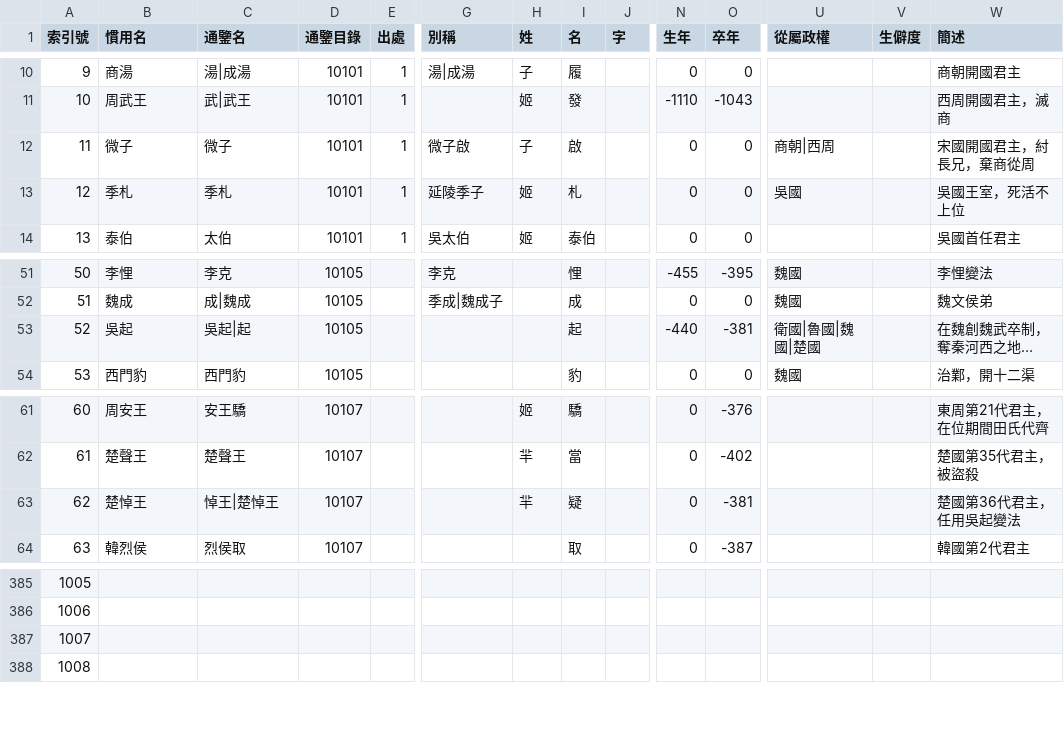
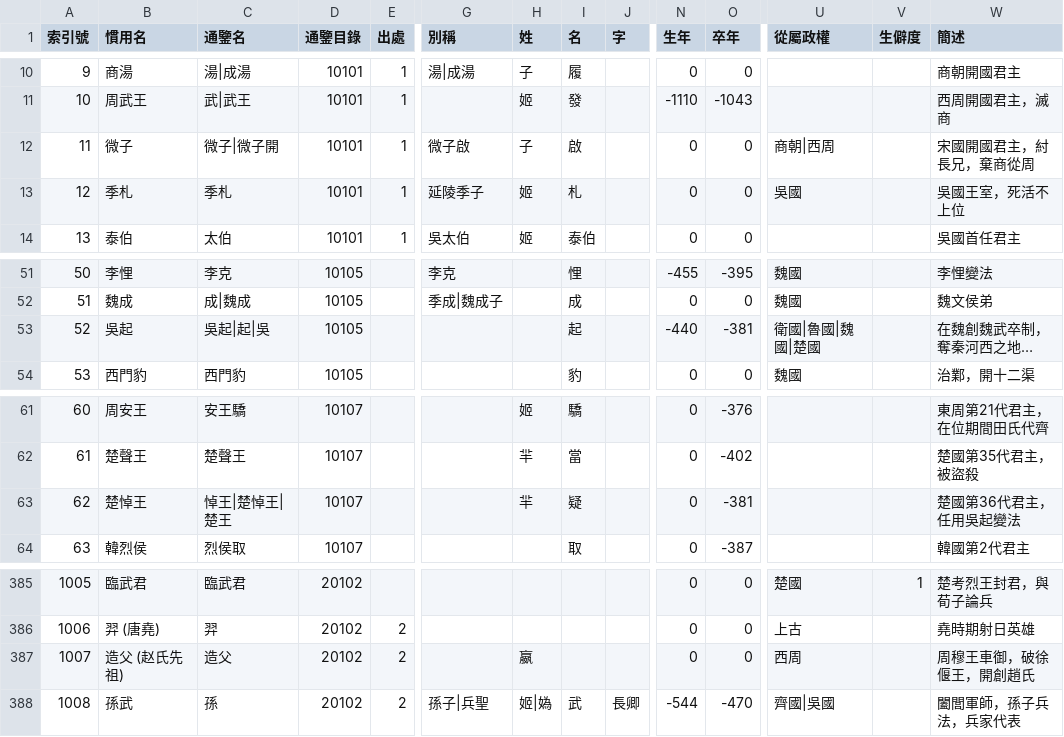
Before and after one commit to gamefang/zizhitongjian, a CSV file: 人物總表.csv, drawn as a sheet; only a part is shown, gaps mark what is left out; long unchanged cells end in …; the diff covers the shown part only; the diff names each change by its address in the sheet, - before the commit and + after, or states it on an @@ line.

```diff
--- a/人物總表.csv
+++ b/人物總表.csv
-C12 (通鑒名): 微子
+C12 (通鑒名): 微子|微子開
-C53 (通鑒名): 吳起|起
+C53 (通鑒名): 吳起|起|吳
-C63 (通鑒名): 悼王|楚悼王
+C63 (通鑒名): 悼王|楚悼王|楚王
-B385 (慣用名): (empty)
+B385 (慣用名): 臨武君
-C385 (通鑒名): (empty)
+C385 (通鑒名): 臨武君
-D385:D388 (通鑒目錄): (empty)
+D385:D388 (通鑒目錄): 20102
-N385:N387 (生年): (empty)
+N385:N387 (生年): 0
-O385:O387 (卒年): (empty)
+O385:O387 (卒年): 0
-U385 (從屬政權): (empty)
+U385 (從屬政權): 楚國
-V385 (生僻度): (empty)
+V385 (生僻度): 1
-W385 (簡述): (empty)
+W385 (簡述): 楚考烈王封君，與荀子論兵
-B386 (慣用名): (empty)
+B386 (慣用名): 羿 (唐堯)
-C386 (通鑒名): (empty)
+C386 (通鑒名): 羿
-E386:E388 (出處): (empty)
+E386:E388 (出處): 2
-U386 (從屬政權): (empty)
+U386 (從屬政權): 上古
-W386 (簡述): (empty)
+W386 (簡述): 堯時期射日英雄
-B387 (慣用名): (empty)
+B387 (慣用名): 造父 (赵氏先祖)
-C387 (通鑒名): (empty)
+C387 (通鑒名): 造父
-H387 (姓): (empty)
+H387 (姓): 嬴
-U387 (從屬政權): (empty)
+U387 (從屬政權): 西周
-W387 (簡述): (empty)
+W387 (簡述): 周穆王車御，破徐偃王，開創趙氏
-B388 (慣用名): (empty)
+B388 (慣用名): 孫武
-C388 (通鑒名): (empty)
+C388 (通鑒名): 孫
-G388 (別稱): (empty)
+G388 (別稱): 孫子|兵聖
-H388 (姓): (empty)
+H388 (姓): 姬|媯
-I388 (名): (empty)
+I388 (名): 武
-J388 (字): (empty)
+J388 (字): 長卿
-N388 (生年): (empty)
+N388 (生年): -544
-O388 (卒年): (empty)
+O388 (卒年): -470
-U388 (從屬政權): (empty)
+U388 (從屬政權): 齊國|吳國
-W388 (簡述): (empty)
+W388 (簡述): 闔閭軍師，孫子兵法，兵家代表
```
Also changed, not shown: 59 edited cells elsewhere in this file, 2 other files.
